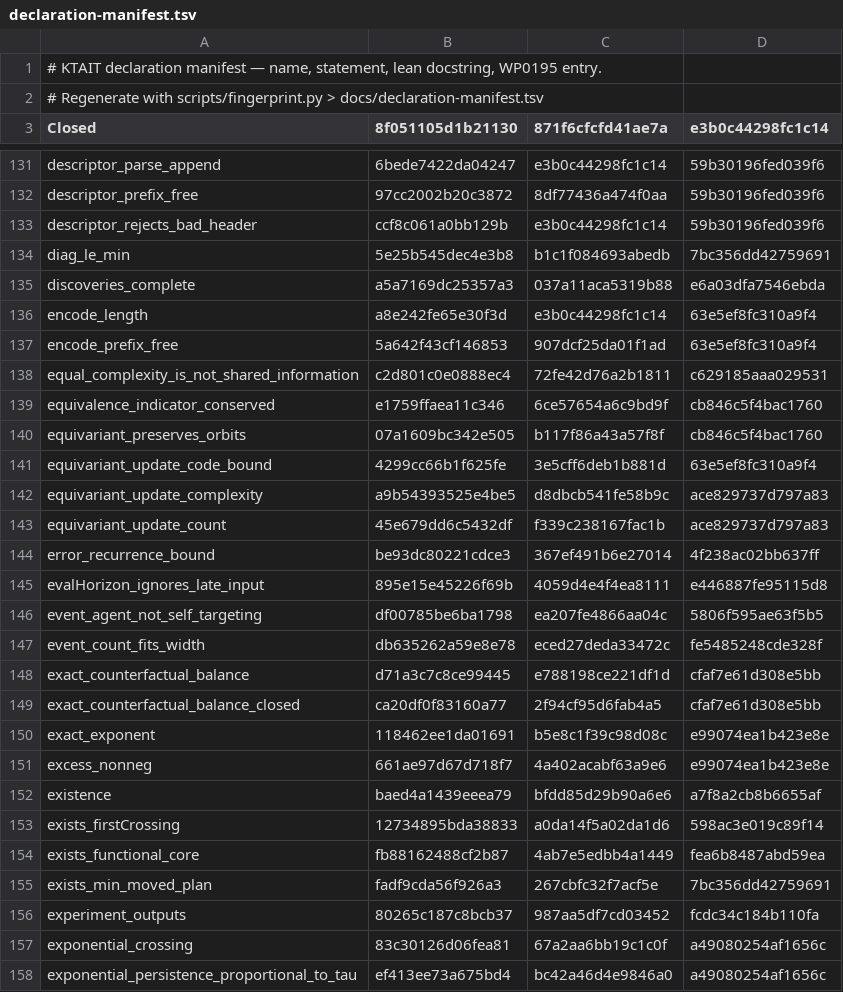
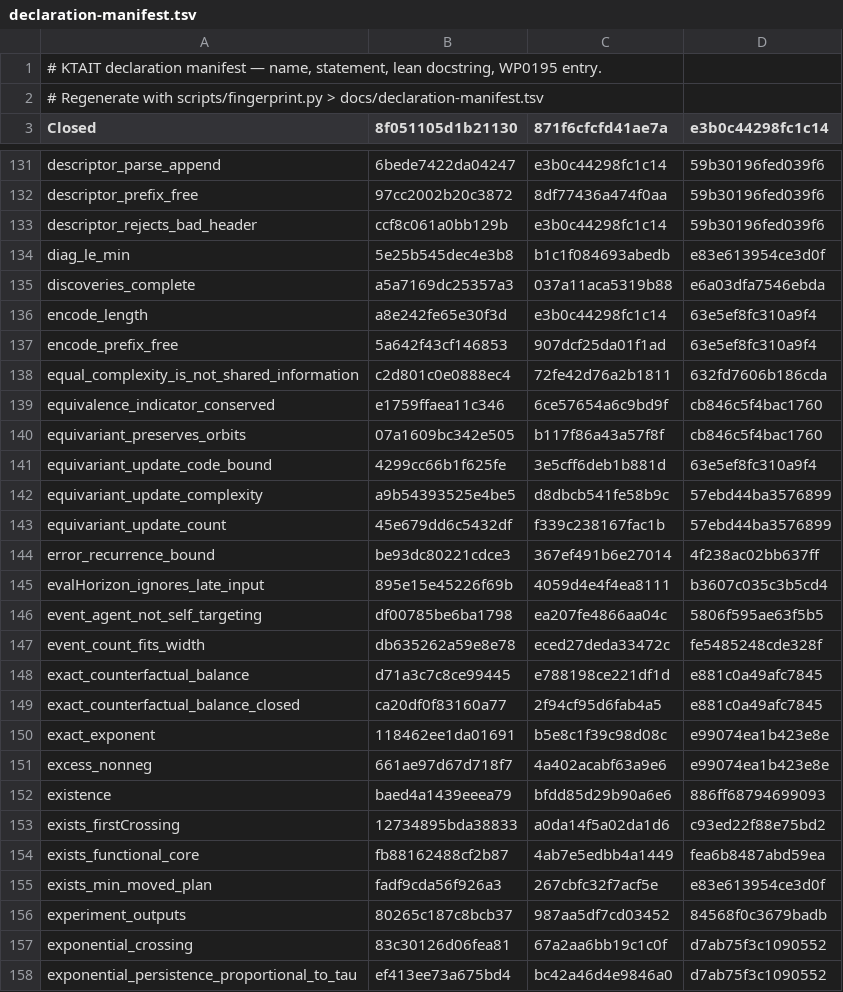
Before and after one commit to giulioruffini/KTAIT, a TSV file: docs/declaration-manifest.tsv, drawn as a sheet; only a part is shown, gaps mark what is left out; the diff covers the shown part only.

```diff
--- a/docs/declaration-manifest.tsv
+++ b/docs/declaration-manifest.tsv
@@ -133,3 +133,3 @@ descriptor_prefix_free	97cc2002b20c3872	8df77436a474f0aa	59b30196fed039f6
 descriptor_rejects_bad_header	ccf8c061a0bb129b	e3b0c44298fc1c14	59b30196fed039f6
-diag_le_min	5e25b545dec4e3b8	b1c1f084693abedb	7bc356dd42759691
+diag_le_min	5e25b545dec4e3b8	b1c1f084693abedb	e83e613954ce3d0f
 discoveries_complete	a5a7169dc25357a3	037a11aca5319b88	e6a03dfa7546ebda
@@ -137,3 +137,3 @@ encode_length	a8e242fe65e30f3d	e3b0c44298fc1c14	63e5ef8fc310a9f4
 encode_prefix_free	5a642f43cf146853	907dcf25da01f1ad	63e5ef8fc310a9f4
-equal_complexity_is_not_shared_information	c2d801c0e0888ec4	72fe42d76a2b1811	c629185aaa029531
+equal_complexity_is_not_shared_information	c2d801c0e0888ec4	72fe42d76a2b1811	632fd7606b186cda
 equivalence_indicator_conserved	e1759ffaea11c346	6ce57654a6c9bd9f	cb846c5f4bac1760
@@ -141,18 +141,18 @@ equivariant_preserves_orbits	07a1609bc342e505	b117f86a43a57f8f	cb846c5f4bac1760
 equivariant_update_code_bound	4299cc66b1f625fe	3e5cff6deb1b881d	63e5ef8fc310a9f4
-equivariant_update_complexity	a9b54393525e4be5	d8dbcb541fe58b9c	ace829737d797a83
-equivariant_update_count	45e679dd6c5432df	f339c238167fac1b	ace829737d797a83
+equivariant_update_complexity	a9b54393525e4be5	d8dbcb541fe58b9c	57ebd44ba3576899
+equivariant_update_count	45e679dd6c5432df	f339c238167fac1b	57ebd44ba3576899
 error_recurrence_bound	be93dc80221cdce3	367ef491b6e27014	4f238ac02bb637ff
-evalHorizon_ignores_late_input	895e15e45226f69b	4059d4e4f4ea8111	e446887fe95115d8
+evalHorizon_ignores_late_input	895e15e45226f69b	4059d4e4f4ea8111	b3607c035c3b5cd4
 event_agent_not_self_targeting	df00785be6ba1798	ea207fe4866aa04c	5806f595ae63f5b5
 event_count_fits_width	db635262a59e8e78	eced27deda33472c	fe5485248cde328f
-exact_counterfactual_balance	d71a3c7c8ce99445	e788198ce221df1d	cfaf7e61d308e5bb
-exact_counterfactual_balance_closed	ca20df0f83160a77	2f94cf95d6fab4a5	cfaf7e61d308e5bb
+exact_counterfactual_balance	d71a3c7c8ce99445	e788198ce221df1d	e881c0a49afc7845
+exact_counterfactual_balance_closed	ca20df0f83160a77	2f94cf95d6fab4a5	e881c0a49afc7845
 exact_exponent	118462ee1da01691	b5e8c1f39c98d08c	e99074ea1b423e8e
 excess_nonneg	661ae97d67d718f7	4a402acabf63a9e6	e99074ea1b423e8e
-existence	baed4a1439eeea79	bfdd85d29b90a6e6	a7f8a2cb8b6655af
-exists_firstCrossing	12734895bda38833	a0da14f5a02da1d6	598ac3e019c89f14
+existence	baed4a1439eeea79	bfdd85d29b90a6e6	886ff68794699093
+exists_firstCrossing	12734895bda38833	a0da14f5a02da1d6	c93ed22f88e75bd2
 exists_functional_core	fb88162488cf2b87	4ab7e5edbb4a1449	fea6b8487abd59ea
-exists_min_moved_plan	fadf9cda56f926a3	267cbfc32f7acf5e	7bc356dd42759691
-experiment_outputs	80265c187c8bcb37	987aa5df7cd03452	fcdc34c184b110fa
-exponential_crossing	83c30126d06fea81	67a2aa6bb19c1c0f	a49080254af1656c
-exponential_persistence_proportional_to_tau	ef413ee73a675bd4	bc42a46d4e9846a0	a49080254af1656c
+exists_min_moved_plan	fadf9cda56f926a3	267cbfc32f7acf5e	e83e613954ce3d0f
+experiment_outputs	80265c187c8bcb37	987aa5df7cd03452	84568f0c3679badb
+exponential_crossing	83c30126d06fea81	67a2aa6bb19c1c0f	d7ab75f3c1090552
+exponential_persistence_proportional_to_tau	ef413ee73a675bd4	bc42a46d4e9846a0	d7ab75f3c1090552
```
Also changed, not shown: 4 added rows and 143 edited cells elsewhere in this file, 4 other files.
